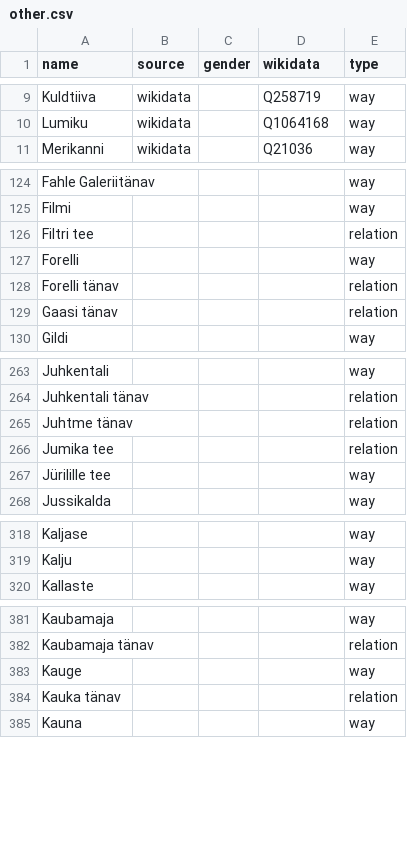
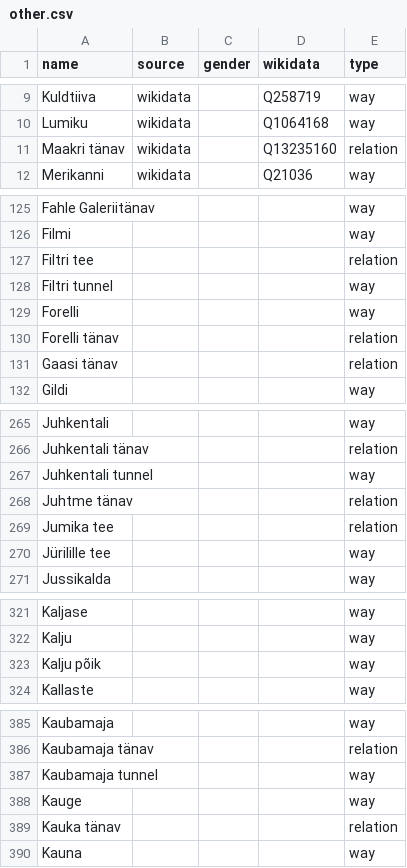
Before and after one commit to EqualStreetNames/equalstreetnames-tallinn, a CSV file: data/other.csv, drawn as a sheet; only a part is shown, gaps mark what is left out; the diff covers the shown part only; the diff names each change by its address in the sheet, - before the commit and + after, or states it on an @@ line.

```diff
--- a/data/other.csv
+++ b/data/other.csv
+row 11: Maakri tänav | wikidata |  | Q13235160 | relation
+row 128: Filtri tunnel |  |  |  | way
+row 267: Juhkentali tunnel |  |  |  | way
+row 323: Kalju põik |  |  |  | way
+row 387: Kaubamaja tunnel |  |  |  | way
```
Also changed, not shown: 11 added rows and 4 removed rows elsewhere in this file, 3 other files.
